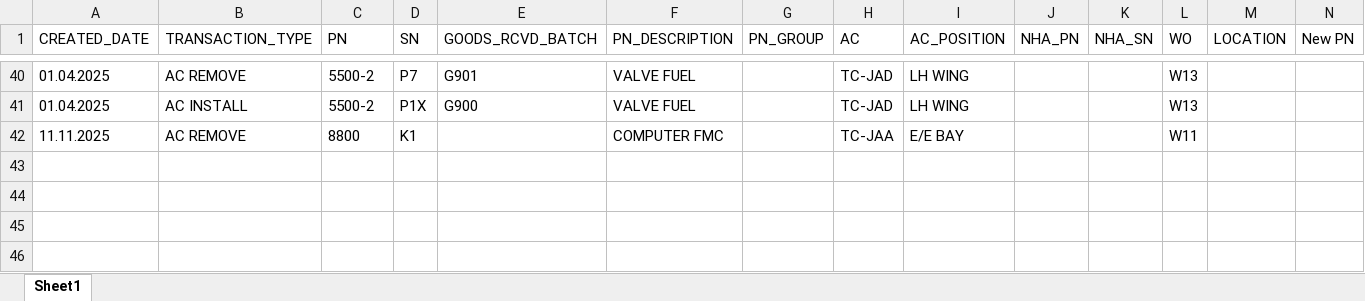
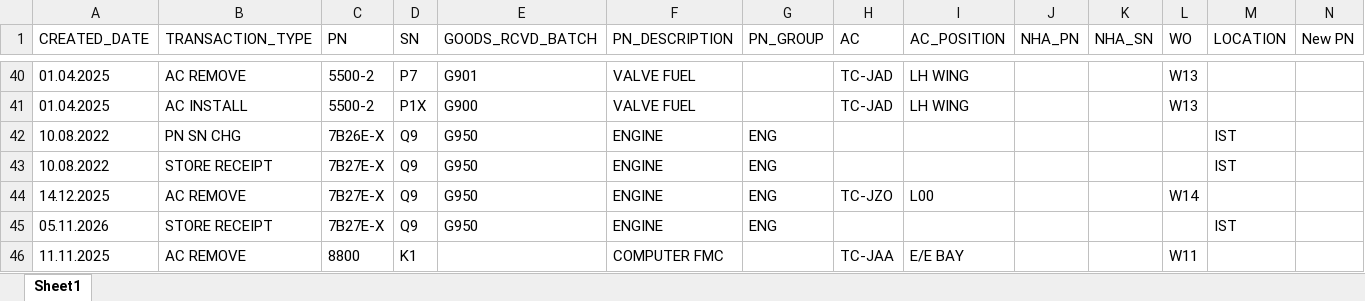
Before and after one commit to TahaS1907/TETS-Portal, an Excel workbook: ornek_veri/ornek_hareketler.xlsx, sheet Sheet1, drawn as a sheet; only a part is shown, gaps mark what is left out; values as stored, in another font and other column widths than the file's, no borders; rows hold the shown columns only; the diff names each change by its address in the sheet, - before the commit and + after, or states it on an @@ line.

```diff
--- a/ornek_veri/ornek_hareketler.xlsx (sheet Sheet1)
+++ b/ornek_veri/ornek_hareketler.xlsx (sheet Sheet1)
+row 42: 10.08.2022 | PN SN CHG | 7B26E-X | Q9 | G950 | ENGINE | ENG |  |  |  |  |  | IST
+row 43: 10.08.2022 | STORE RECEIPT | 7B27E-X | Q9 | G950 | ENGINE | ENG |  |  |  |  |  | IST
+row 44: 14.12.2025 | AC REMOVE | 7B27E-X | Q9 | G950 | ENGINE | ENG | TC-JZO | L00 |  |  | W14
+row 45: 05.11.2026 | STORE RECEIPT | 7B27E-X | Q9 | G950 | ENGINE | ENG |  |  |  |  |  | IST
```
Also changed, not shown: ornek_veri/ornek_fa_listesi.xlsx, 5 other files.
